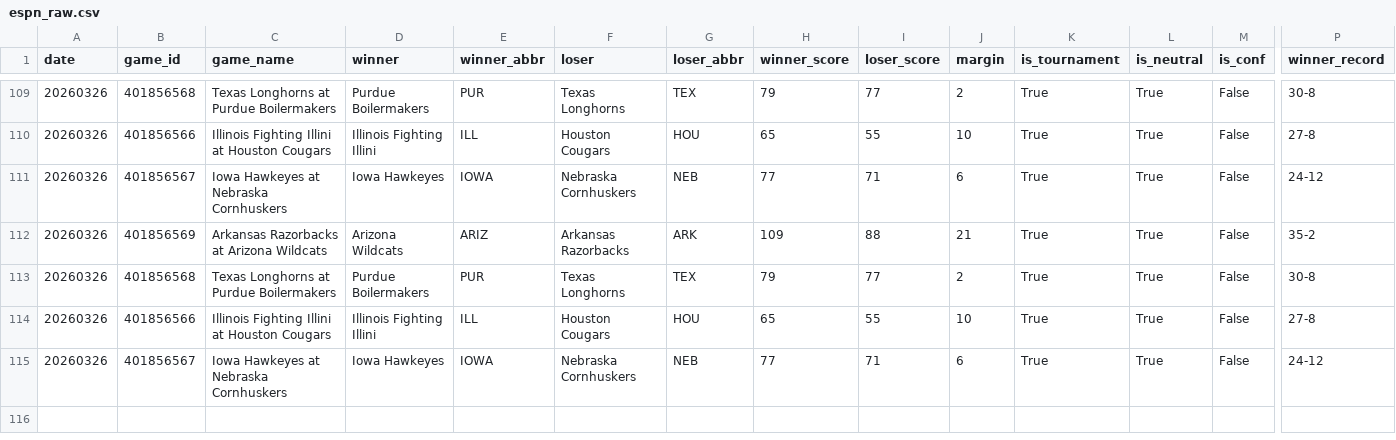
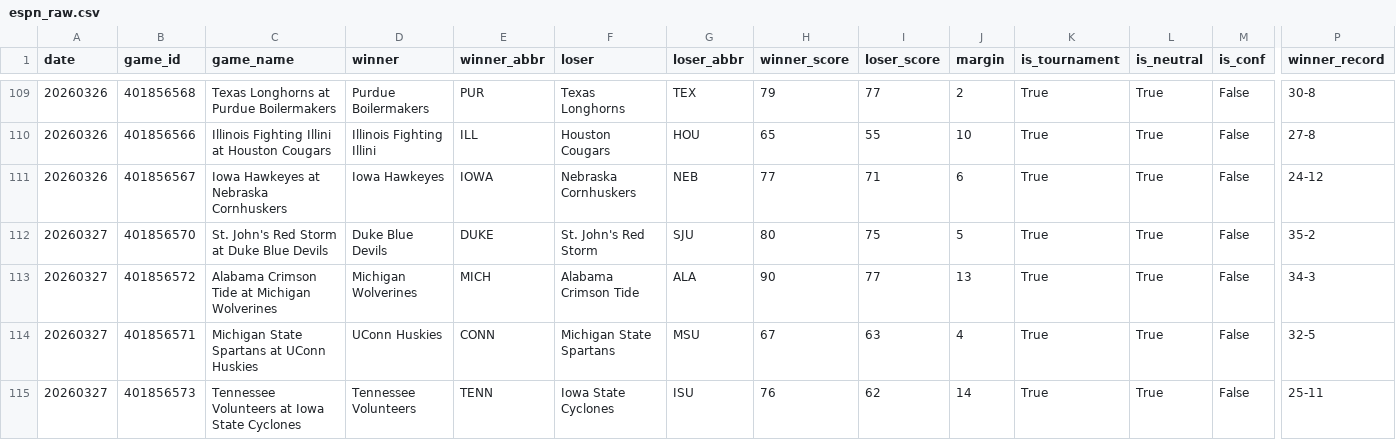
Before and after one commit to ctorres2406/sixth-sense-strategy, a CSV file: data/espn_raw.csv, drawn as a sheet; only a part is shown, gaps mark what is left out; removed rows and columns are numbered as before the commit, all else as after; rows hold the shown columns only; the diff names each change by its address in the sheet, - before the commit and + after, or states it on an @@ line.

```diff
--- a/data/espn_raw.csv
+++ b/data/espn_raw.csv
-row 112: 20260326 | 401856569 | Arkansas Razorbacks at Arizona Wildcats | Arizona Wildcats | ARIZ | Arkansas Razorbacks | ARK | 109 | 88 | 21 | True | True | False | 35-2
-row 113: 20260326 | 401856568 | Texas Longhorns at Purdue Boilermakers | Purdue Boilermakers | PUR | Texas Longhorns | TEX | 79 | 77 | 2 | True | True | False | 30-8
-row 114: 20260326 | 401856566 | Illinois Fighting Illini at Houston Cougars | Illinois Fighting Illini | ILL | Houston Cougars | HOU | 65 | 55 | 10 | True | True | False | 27-8
-row 115: 20260326 | 401856567 | Iowa Hawkeyes at Nebraska Cornhuskers | Iowa Hawkeyes | IOWA | Nebraska Cornhuskers | NEB | 77 | 71 | 6 | True | True | False | 24-12
+row 112: 20260327 | 401856570 | St. John's Red Storm at Duke Blue Devils | Duke Blue Devils | DUKE | St. John's Red Storm | SJU | 80 | 75 | 5 | True | True | False | 35-2
+row 113: 20260327 | 401856572 | Alabama Crimson Tide at Michigan Wolverines | Michigan Wolverines | MICH | Alabama Crimson Tide | ALA | 90 | 77 | 13 | True | True | False | 34-3
+row 114: 20260327 | 401856571 | Michigan State Spartans at UConn Huskies | UConn Huskies | CONN | Michigan State Spartans | MSU | 67 | 63 | 4 | True | True | False | 32-5
+row 115: 20260327 | 401856573 | Tennessee Volunteers at Iowa State Cyclones | Tennessee Volunteers | TENN | Iowa State Cyclones | ISU | 76 | 62 | 14 | True | True | False | 25-11
```
Also changed, not shown: data/espn_scores.csv, data/momentum_profiles.csv, 2 other files.
